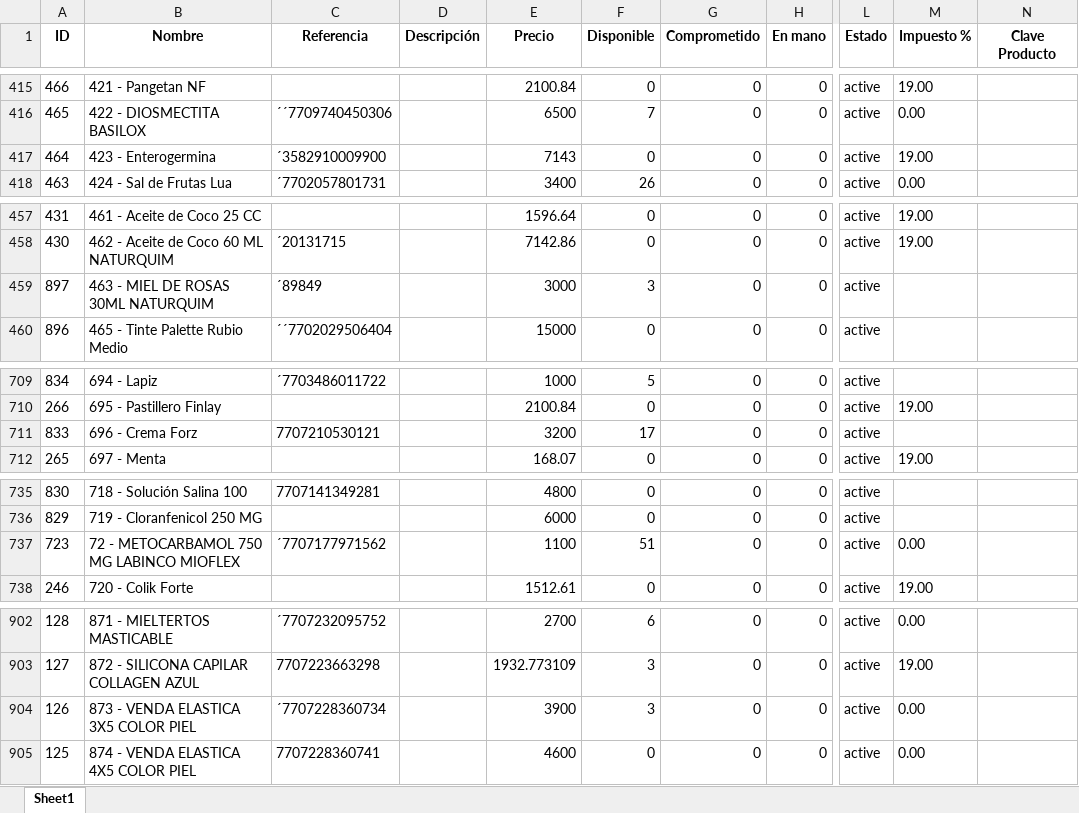
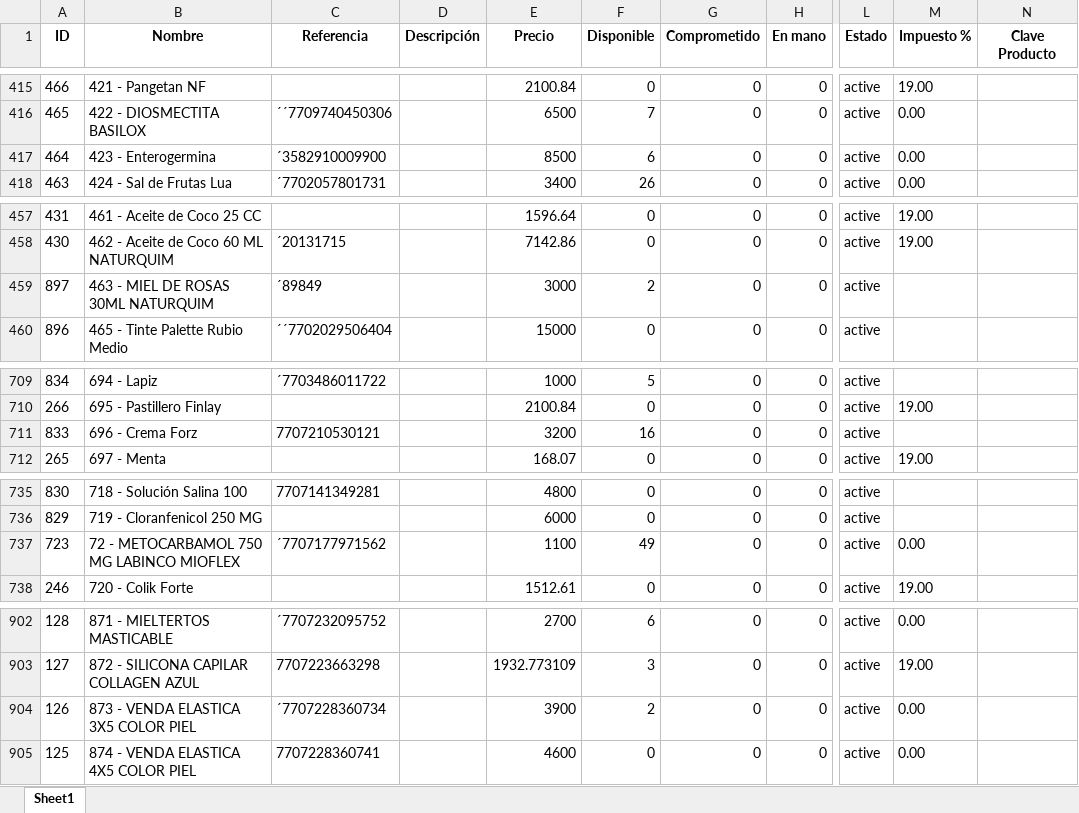
Before and after one commit to Sg0820/actualizar-facturas-alegra, an Excel workbook: inventario_alegra.xlsx, sheet Sheet1, drawn as a sheet; only a part is shown, gaps mark what is left out; values as stored, in another font and other column widths than the file's, no borders; the diff names each change by its address in the sheet, - before the commit and + after, or states it on an @@ line.

```diff
--- a/inventario_alegra.xlsx (sheet Sheet1)
+++ b/inventario_alegra.xlsx (sheet Sheet1)
-E417 (Precio): 7143
+E417 (Precio): 8500
-F417 (Disponible): 0
+F417 (Disponible): 6
-M417 (Impuesto %): 19.00
+M417 (Impuesto %): 0.00
-F459 (Disponible): 3
+F459 (Disponible): 2
-F711 (Disponible): 17
+F711 (Disponible): 16
-F737 (Disponible): 51
+F737 (Disponible): 49
-F904 (Disponible): 3
+F904 (Disponible): 2
```
Also changed, not shown: facturas_alegra.xlsx.
